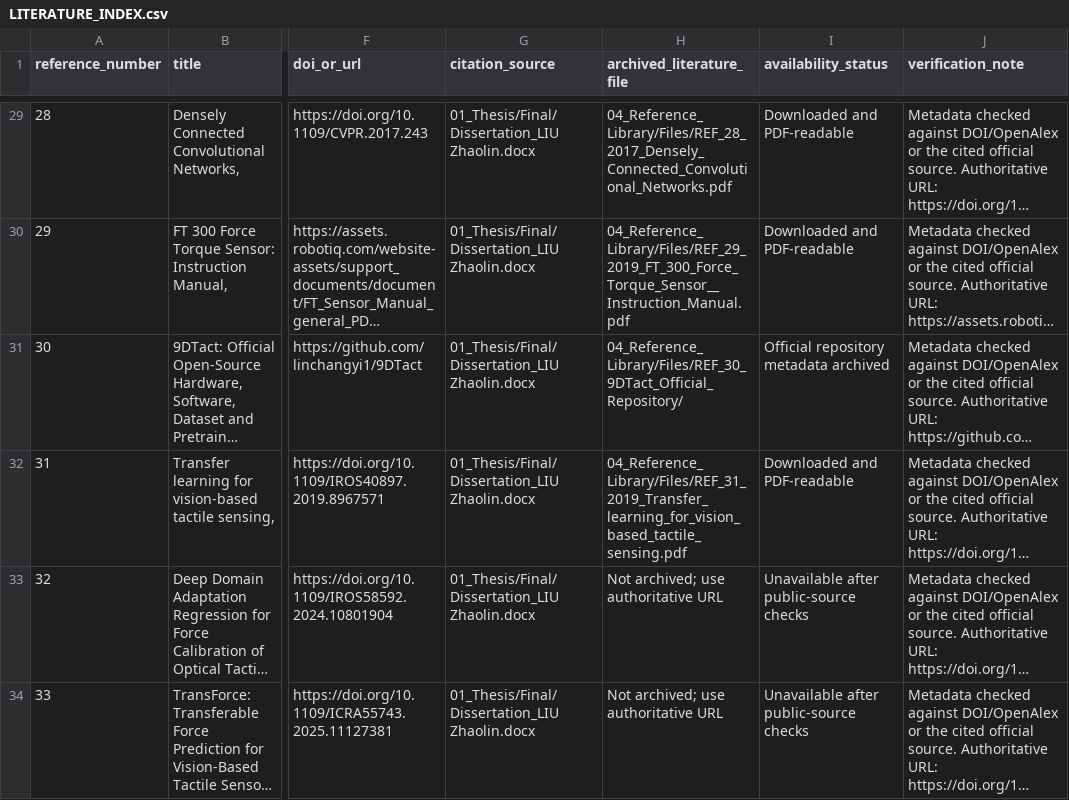
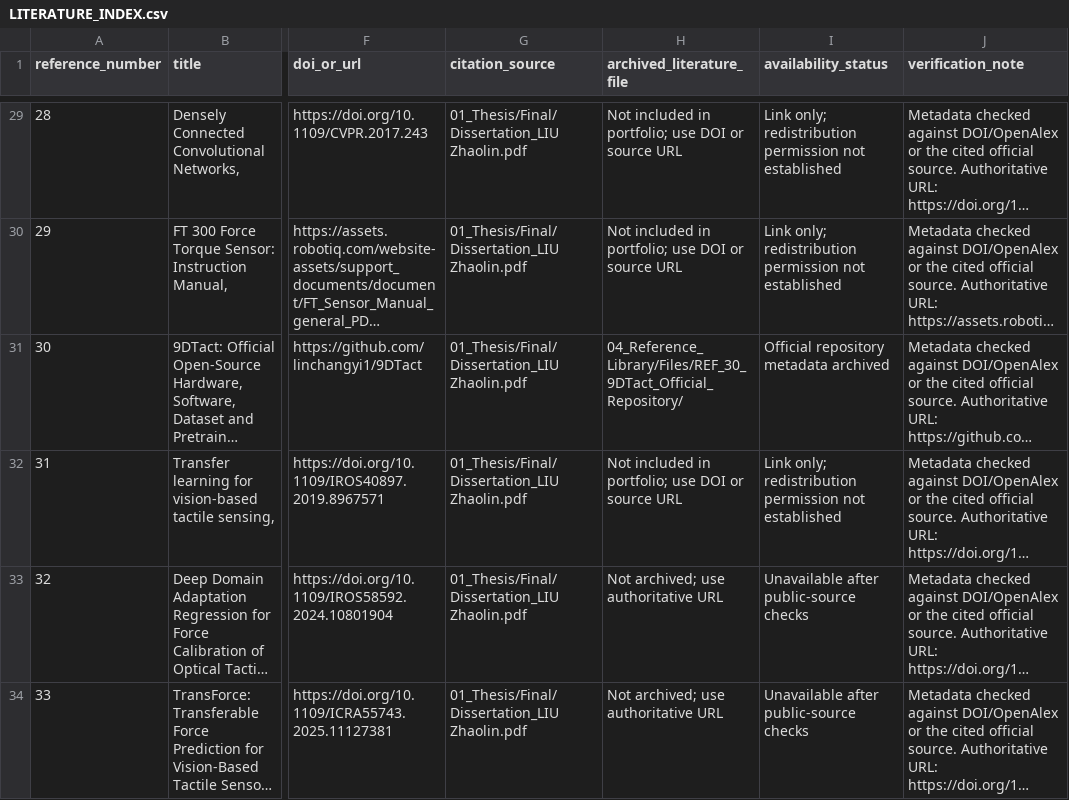
Before and after one commit to Liiiin-hku/Liuzhaolin_Project, a CSV file: 01_Academic/LITERATURE_INDEX.csv, drawn as a sheet; only a part is shown, gaps mark what is left out; long unchanged cells end in …; the diff covers the shown part only; the diff names each change by its address in the sheet, - before the commit and + after, or states it on an @@ line.

```diff
--- a/01_Academic/LITERATURE_INDEX.csv
+++ b/01_Academic/LITERATURE_INDEX.csv
-G29:G34 (citation_source): 01_Thesis/Final/Dissertation_LIU Zhaolin.docx
+G29:G34 (citation_source): 01_Thesis/Final/Dissertation_LIU Zhaolin.pdf
-H29 (archived_literature_file): 04_Reference_Library/Files/REF_28_2017_Densely_Connected_Convolutional_Networks.pdf
+H29 (archived_literature_file): Not included in portfolio; use DOI or source URL
-I29:I30 (availability_status): Downloaded and PDF-readable
+I29:I30 (availability_status): Link only; redistribution permission not established
-H30 (archived_literature_file): 04_Reference_Library/Files/REF_29_2019_FT_300_Force_Torque_Sensor__Instruction_Manual.pdf
+H30 (archived_literature_file): Not included in portfolio; use DOI or source URL
-H32 (archived_literature_file): 04_Reference_Library/Files/REF_31_2019_Transfer_learning_for_vision_based_tactile_sensing.pdf
+H32 (archived_literature_file): Not included in portfolio; use DOI or source URL
-I32 (availability_status): Downloaded and PDF-readable
+I32 (availability_status): Link only; redistribution permission not established
```
Also changed, not shown: 57 edited cells elsewhere in this file, 01_Academic/04_Reference_Library/REFERENCE_DOWNLOAD_MANIFEST.csv, 36 other files.
